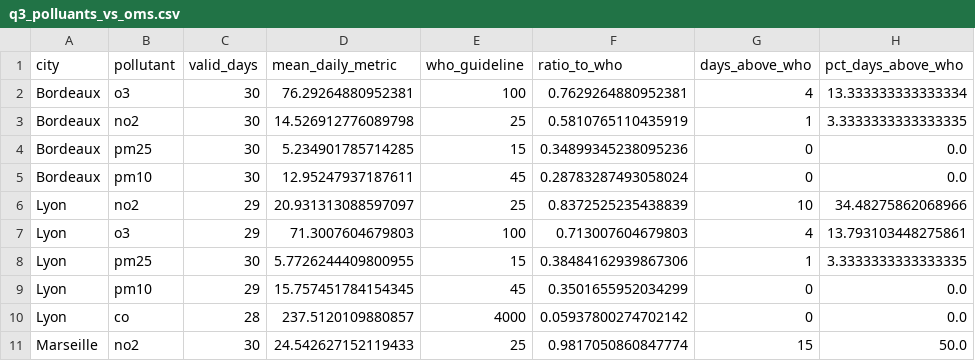
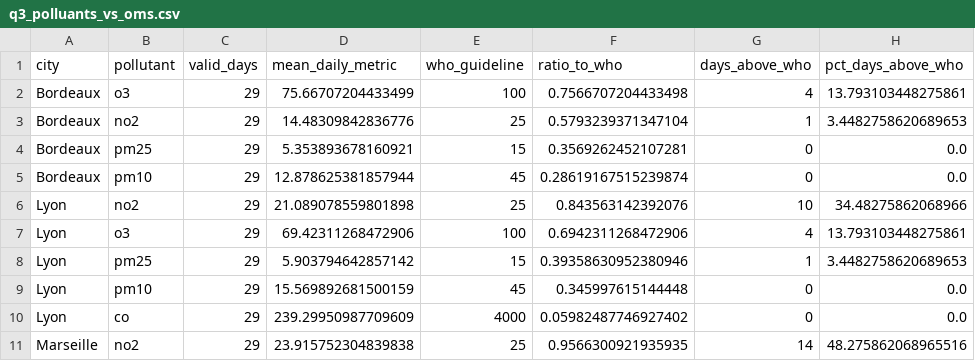
Before and after one commit to Yue75/TP-Urban-Hub, a CSV file: outputs/partie3/tables/q3_polluants_vs_oms.csv, drawn as a sheet; only a part is shown; the diff covers the shown part only; the diff names each change by its address in the sheet, - before the commit and + after, or states it on an @@ line.

```diff
--- a/outputs/partie3/tables/q3_polluants_vs_oms.csv
+++ b/outputs/partie3/tables/q3_polluants_vs_oms.csv
-C2:C5 (valid_days): 30
+C2:C5 (valid_days): 29
-D2 (mean_daily_metric): 76.29264880952381
+D2 (mean_daily_metric): 75.66707204433499
-F2 (ratio_to_who): 0.7629264880952381
+F2 (ratio_to_who): 0.7566707204433498
-H2 (pct_days_above_who): 13.333333333333334
+H2 (pct_days_above_who): 13.793103448275861
-D3 (mean_daily_metric): 14.526912776089798
+D3 (mean_daily_metric): 14.48309842836776
-F3 (ratio_to_who): 0.5810765110435919
+F3 (ratio_to_who): 0.5793239371347104
-H3 (pct_days_above_who): 3.3333333333333335
+H3 (pct_days_above_who): 3.4482758620689653
-D4 (mean_daily_metric): 5.234901785714285
+D4 (mean_daily_metric): 5.353893678160921
-F4 (ratio_to_who): 0.34899345238095236
+F4 (ratio_to_who): 0.3569262452107281
-D5 (mean_daily_metric): 12.95247937187611
+D5 (mean_daily_metric): 12.878625381857944
-F5 (ratio_to_who): 0.28783287493058024
+F5 (ratio_to_who): 0.28619167515239874
-D6 (mean_daily_metric): 20.931313088597097
+D6 (mean_daily_metric): 21.089078559801898
-F6 (ratio_to_who): 0.8372525235438839
+F6 (ratio_to_who): 0.843563142392076
-D7 (mean_daily_metric): 71.3007604679803
+D7 (mean_daily_metric): 69.42311268472906
-F7 (ratio_to_who): 0.713007604679803
+F7 (ratio_to_who): 0.6942311268472906
-C8 (valid_days): 30
+C8 (valid_days): 29
-D8 (mean_daily_metric): 5.7726244409800955
+D8 (mean_daily_metric): 5.903794642857142
-F8 (ratio_to_who): 0.38484162939867306
+F8 (ratio_to_who): 0.39358630952380946
-H8 (pct_days_above_who): 3.3333333333333335
+H8 (pct_days_above_who): 3.4482758620689653
-D9 (mean_daily_metric): 15.757451784154345
+D9 (mean_daily_metric): 15.569892681500159
-F9 (ratio_to_who): 0.3501655952034299
+F9 (ratio_to_who): 0.345997615144448
-C10 (valid_days): 28
+C10 (valid_days): 29
-D10 (mean_daily_metric): 237.5120109880857
+D10 (mean_daily_metric): 239.29950987709609
-F10 (ratio_to_who): 0.05937800274702142
+F10 (ratio_to_who): 0.05982487746927402
-C11 (valid_days): 30
+C11 (valid_days): 29
-D11 (mean_daily_metric): 24.542627152119433
+D11 (mean_daily_metric): 23.915752304839838
-F11 (ratio_to_who): 0.9817050860847774
+F11 (ratio_to_who): 0.9566300921935935
-G11 (days_above_who): 15
+G11 (days_above_who): 14
-H11 (pct_days_above_who): 50.0
+H11 (pct_days_above_who): 48.275862068965516
```
Also changed, not shown: 49 edited cells elsewhere in this file, outputs/partie3/tables/q1_ranking_stations.csv, outputs/partie3/tables/q2_profil_horaire.csv, 12 other files.
